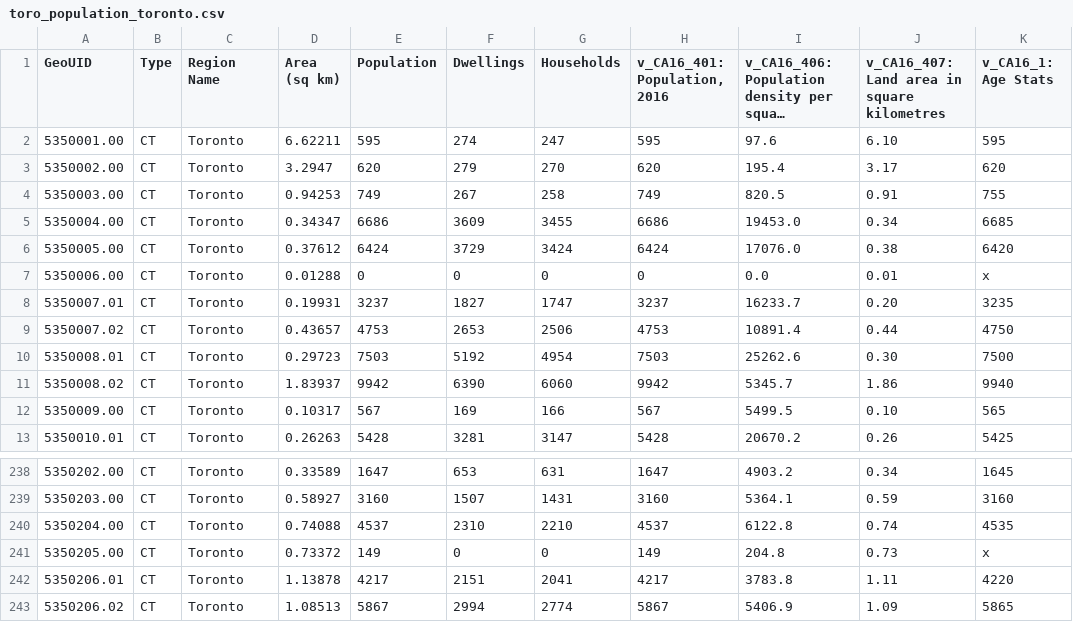
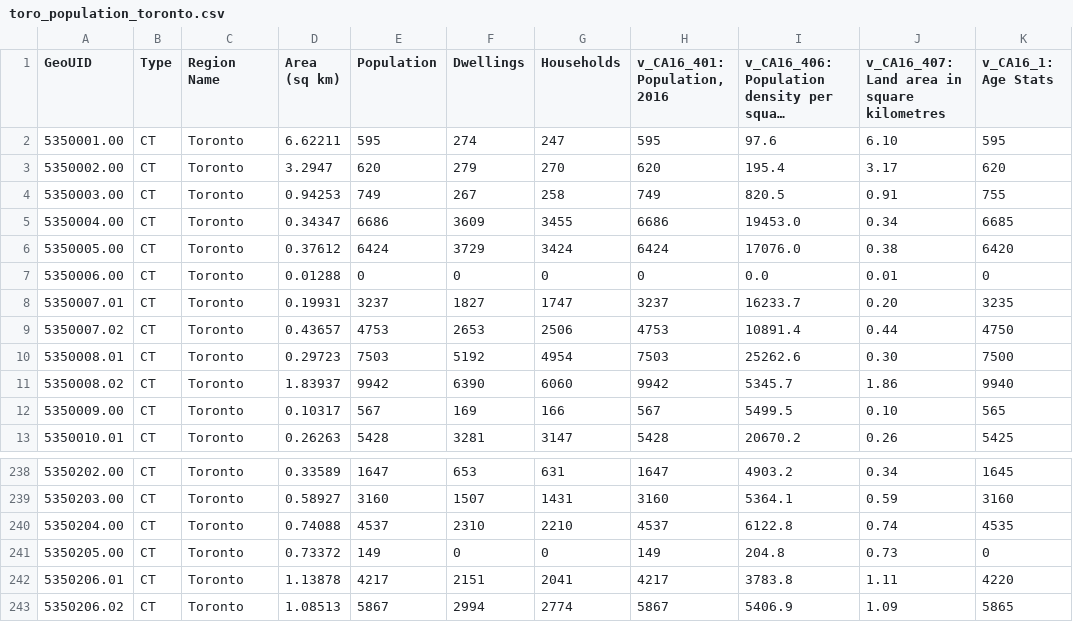
Before and after one commit to TEAM-IMT/bikes-theft-model, a CSV file: Data/Population/toro_population_toronto.csv, drawn as a sheet; only a part is shown, gaps mark what is left out; long unchanged cells end in …; the diff names each change by its address in the sheet, - before the commit and + after, or states it on an @@ line.

```diff
--- a/Data/Population/toro_population_toronto.csv
+++ b/Data/Population/toro_population_toronto.csv
-K7 (v_CA16_1: Age Stats): x
+K7 (v_CA16_1: Age Stats): 0
-K241 (v_CA16_1: Age Stats): x
+K241 (v_CA16_1: Age Stats): 0
```
Also changed, not shown: Data/Bikes/toto_bikes_toronto.csv.
